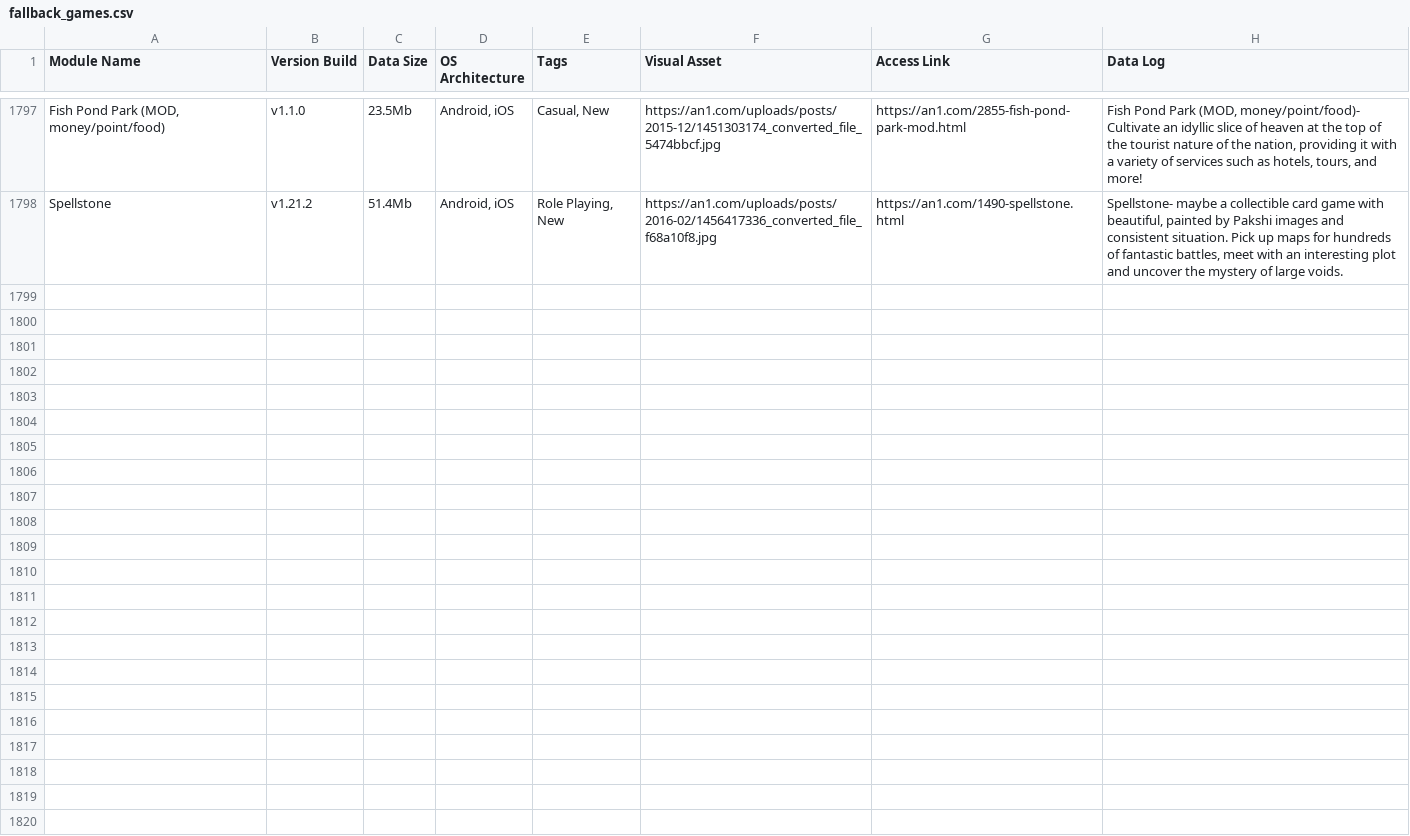
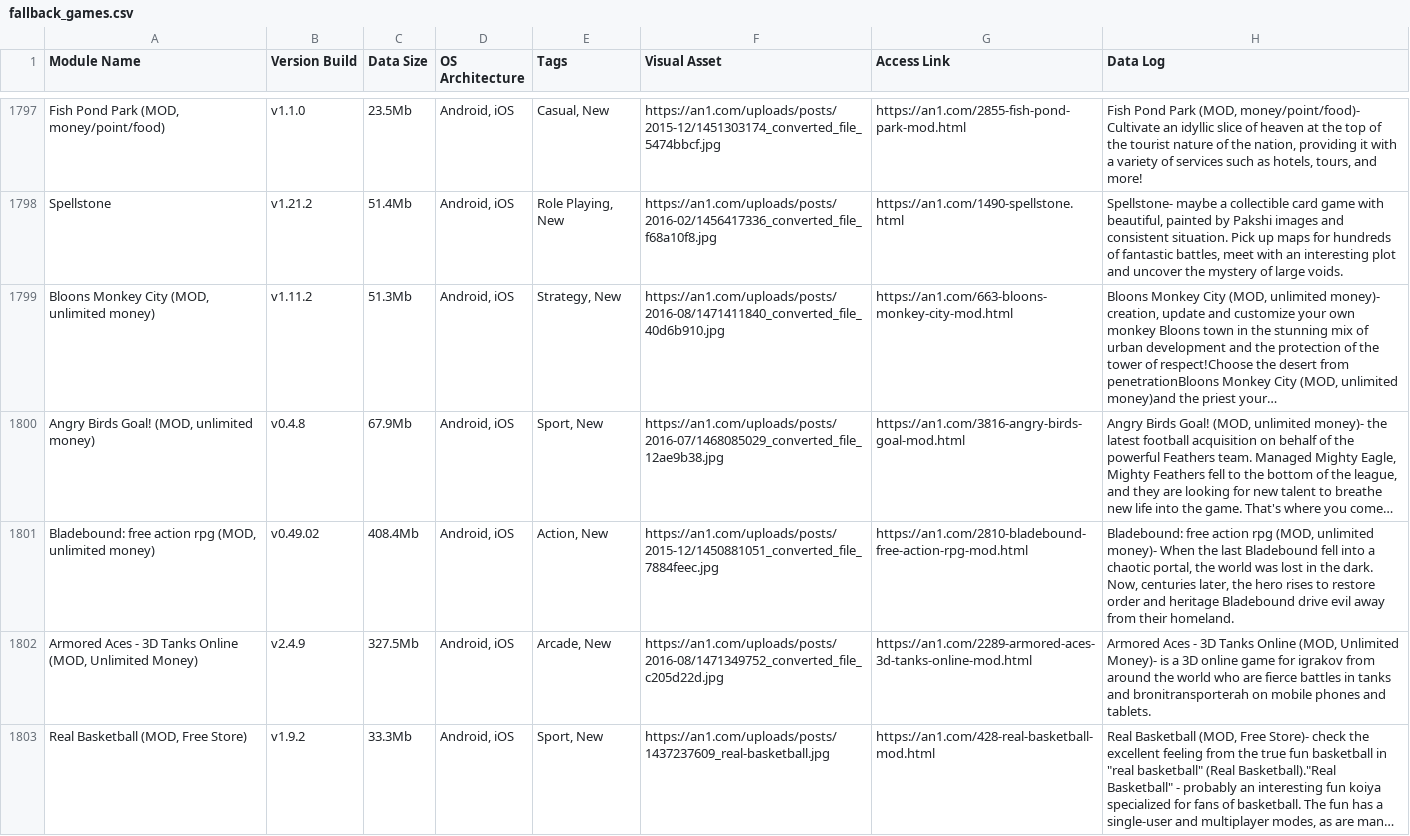
Before and after one commit to F1r0s/nexusgames, a CSV file: fallback_games.csv, drawn as a sheet; only a part is shown, gaps mark what is left out; the diff names each change by its address in the sheet, - before the commit and + after, or states it on an @@ line.

```diff
--- a/fallback_games.csv
+++ b/fallback_games.csv
+row 1799: Bloons Monkey City (MOD, unlimited money) | v1.11.2 | 51.3Mb | Android, iOS | Strategy, New | https://an1.com/uploads/posts/2016-08/1471411840_converted_file_40d6b910.jpg | https://an1.com/663-bloons-monkey-city-mod.html | Bloons Monkey City (MOD, unlimited money)- creation, update and customize your own monkey Bloons town in the stunning mix of urban development and the protection of the tower of respect!Choose the desert from penetrationBloons Monkey City (MOD, unlimited money)and the priest your…
+row 1800: Angry Birds Goal! (MOD, unlimited money) | v0.4.8 | 67.9Mb | Android, iOS | Sport, New | https://an1.com/uploads/posts/2016-07/1468085029_converted_file_12ae9b38.jpg | https://an1.com/3816-angry-birds-goal-mod.html | Angry Birds Goal! (MOD, unlimited money)- the latest football acquisition on behalf of the powerful Feathers team. Managed Mighty Eagle, Mighty Feathers fell to the bottom of the league, and they are looking for new talent to breathe new life into the game. That's where you come…
+row 1801: Bladebound: free action rpg (MOD, unlimited money) | v0.49.02 | 408.4Mb | Android, iOS | Action, New | https://an1.com/uploads/posts/2015-12/1450881051_converted_file_7884feec.jpg | https://an1.com/2810-bladebound-free-action-rpg-mod.html | Bladebound: free action rpg (MOD, unlimited money)- When the last Bladebound fell into a chaotic portal, the world was lost in the dark. Now, centuries later, the hero rises to restore order and heritage Bladebound drive evil away from their homeland.
+row 1802: Armored Aces - 3D Tanks Online (MOD, Unlimited Money) | v2.4.9 | 327.5Mb | Android, iOS | Arcade, New | https://an1.com/uploads/posts/2016-08/1471349752_converted_file_c205d22d.jpg | https://an1.com/2289-armored-aces-3d-tanks-online-mod.html | Armored Aces - 3D Tanks Online (MOD, Unlimited Money)- is a 3D online game for igrakov from around the world who are fierce battles in tanks and bronitransporterah on mobile phones and tablets.
+row 1803: Real Basketball (MOD, Free Store) | v1.9.2 | 33.3Mb | Android, iOS | Sport, New | https://an1.com/uploads/posts/1437237609_real-basketball.jpg | https://an1.com/428-real-basketball-mod.html | Real Basketball (MOD, Free Store)- check the excellent feeling from the true fun basketball in "real basketball" (Real Basketball)."Real Basketball" - probably an interesting fun koiya specialized for fans of basketball. The fun has a single-user and multiplayer modes, as are man…
```
Also changed, not shown: 1 other file.
